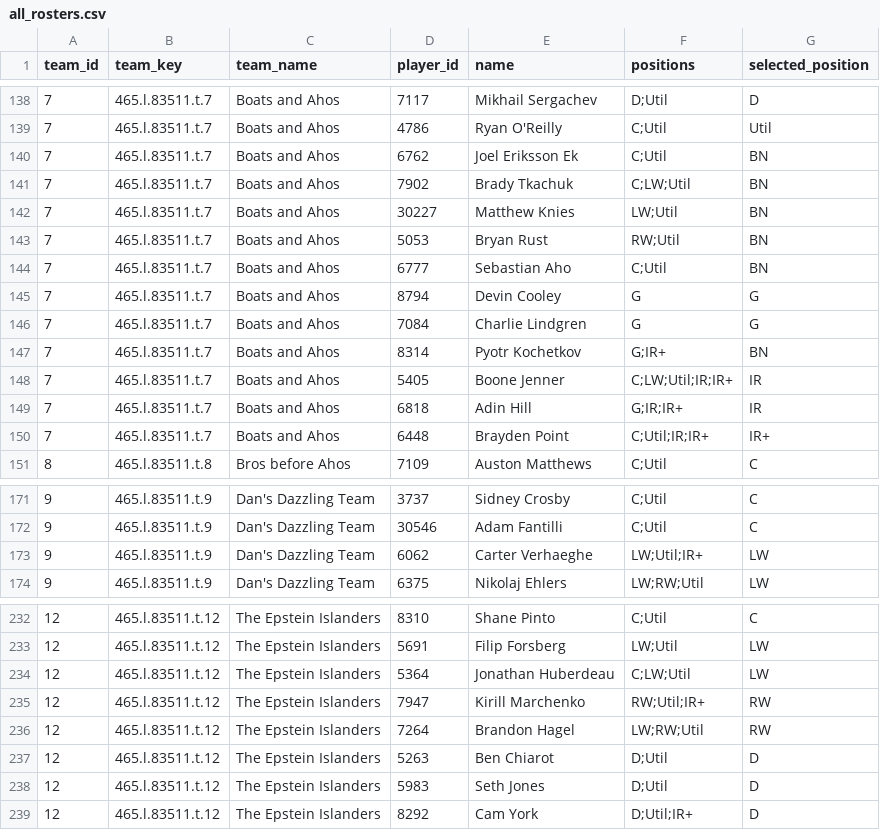
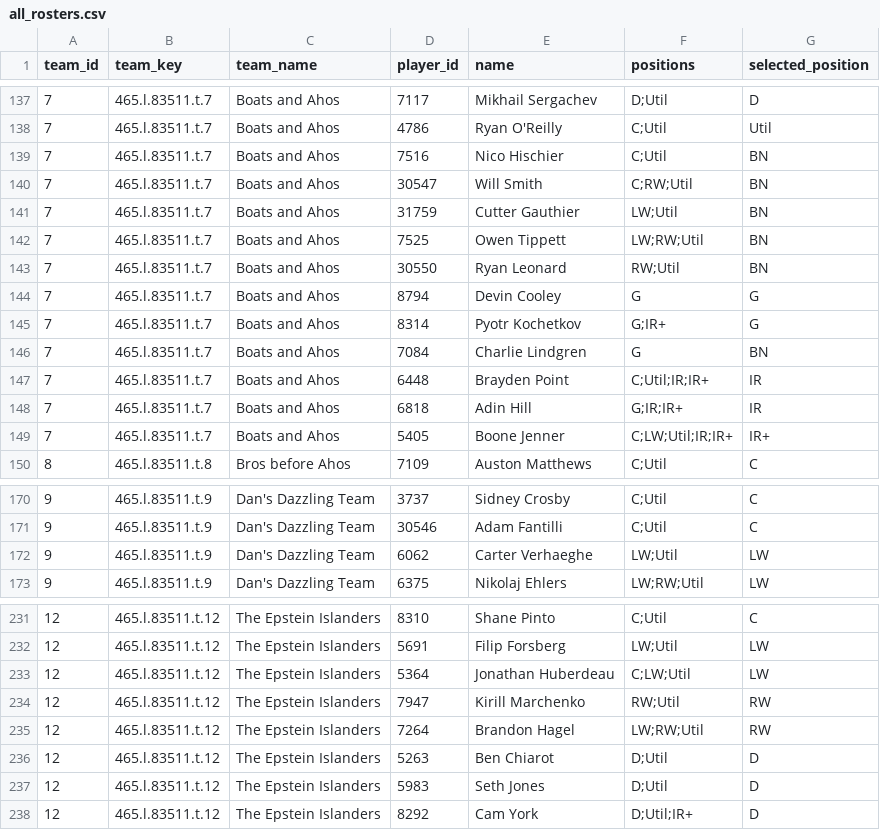
Before and after one commit to dsoluk/NSTstats, a CSV file: data/all_rosters.csv, drawn as a sheet; only a part is shown, gaps mark what is left out; the diff covers the shown part only.

```diff
--- a/data/all_rosters.csv
+++ b/data/all_rosters.csv
@@ -139,13 +138,13 @@ team_id,team_key,team_name,player_id,name,positions,selected_position
 7,465.l.83511.t.7,Boats and Ahos,4786,Ryan O'Reilly,C;Util,Util
-7,465.l.83511.t.7,Boats and Ahos,6762,Joel Eriksson Ek,C;Util,BN
-7,465.l.83511.t.7,Boats and Ahos,7902,Brady Tkachuk,C;LW;Util,BN
-7,465.l.83511.t.7,Boats and Ahos,30227,Matthew Knies,LW;Util,BN
-7,465.l.83511.t.7,Boats and Ahos,5053,Bryan Rust,RW;Util,BN
-7,465.l.83511.t.7,Boats and Ahos,6777,Sebastian Aho,C;Util,BN
+7,465.l.83511.t.7,Boats and Ahos,7516,Nico Hischier,C;Util,BN
+7,465.l.83511.t.7,Boats and Ahos,30547,Will Smith,C;RW;Util,BN
+7,465.l.83511.t.7,Boats and Ahos,31759,Cutter Gauthier,LW;Util,BN
+7,465.l.83511.t.7,Boats and Ahos,7525,Owen Tippett,LW;RW;Util,BN
+7,465.l.83511.t.7,Boats and Ahos,30550,Ryan Leonard,RW;Util,BN
 7,465.l.83511.t.7,Boats and Ahos,8794,Devin Cooley,G,G
-7,465.l.83511.t.7,Boats and Ahos,7084,Charlie Lindgren,G,G
-7,465.l.83511.t.7,Boats and Ahos,8314,Pyotr Kochetkov,G;IR+,BN
-7,465.l.83511.t.7,Boats and Ahos,5405,Boone Jenner,C;LW;Util;IR;IR+,IR
+7,465.l.83511.t.7,Boats and Ahos,8314,Pyotr Kochetkov,G;IR+,G
+7,465.l.83511.t.7,Boats and Ahos,7084,Charlie Lindgren,G,BN
+7,465.l.83511.t.7,Boats and Ahos,6448,Brayden Point,C;Util;IR;IR+,IR
 7,465.l.83511.t.7,Boats and Ahos,6818,Adin Hill,G;IR;IR+,IR
-7,465.l.83511.t.7,Boats and Ahos,6448,Brayden Point,C;Util;IR;IR+,IR+
+7,465.l.83511.t.7,Boats and Ahos,5405,Boone Jenner,C;LW;Util;IR;IR+,IR+
 8,465.l.83511.t.8,Bros before Ahos,7109,Auston Matthews,C;Util,C
@@ -172,3 +171,3 @@ team_id,team_key,team_name,player_id,name,positions,selected_position
 9,465.l.83511.t.9,Dan's Dazzling Team,30546,Adam Fantilli,C;Util,C
-9,465.l.83511.t.9,Dan's Dazzling Team,6062,Carter Verhaeghe,LW;Util;IR+,LW
+9,465.l.83511.t.9,Dan's Dazzling Team,6062,Carter Verhaeghe,LW;Util,LW
 9,465.l.83511.t.9,Dan's Dazzling Team,6375,Nikolaj Ehlers,LW;RW;Util,LW
@@ -234,3 +233,3 @@ team_id,team_key,team_name,player_id,name,positions,selected_position
 12,465.l.83511.t.12,The Epstein Islanders,5364,Jonathan Huberdeau,C;LW;Util,LW
-12,465.l.83511.t.12,The Epstein Islanders,7947,Kirill Marchenko,RW;Util;IR+,RW
+12,465.l.83511.t.12,The Epstein Islanders,7947,Kirill Marchenko,RW;Util,RW
 12,465.l.83511.t.12,The Epstein Islanders,7264,Brandon Hagel,LW;RW;Util,RW
```
Also changed, not shown: 9 added rows, 10 removed rows and 28 edited cells elsewhere in this file, 13 other files.
